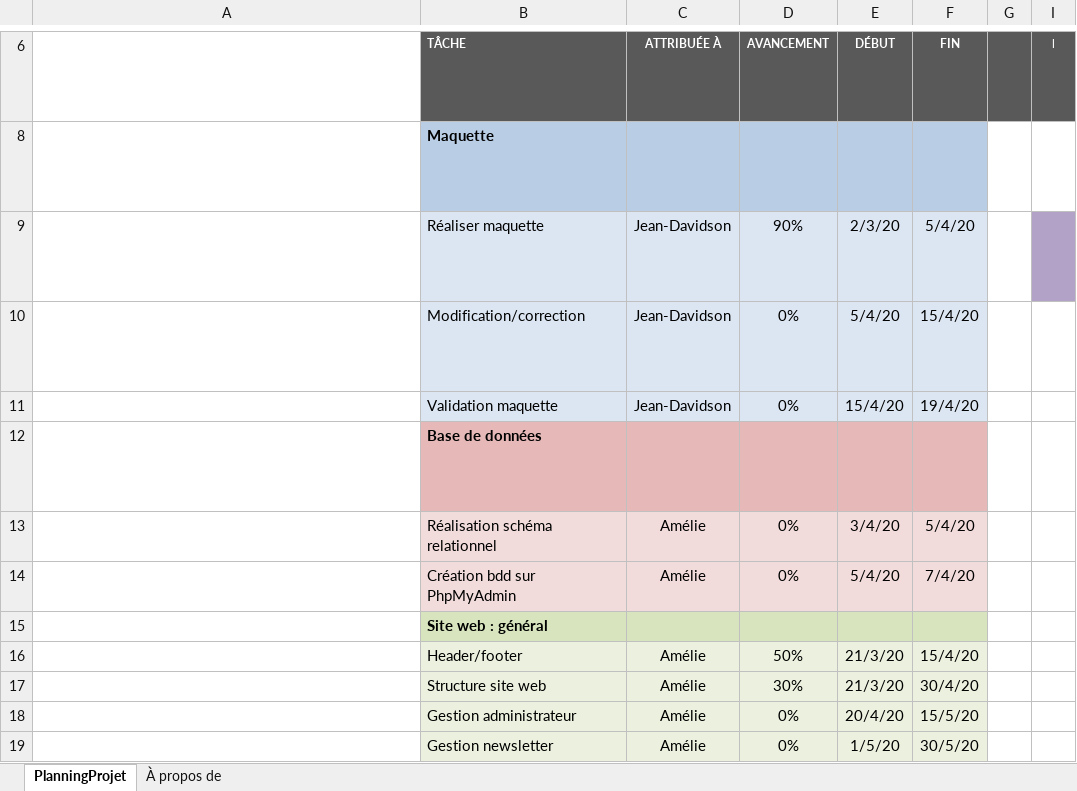
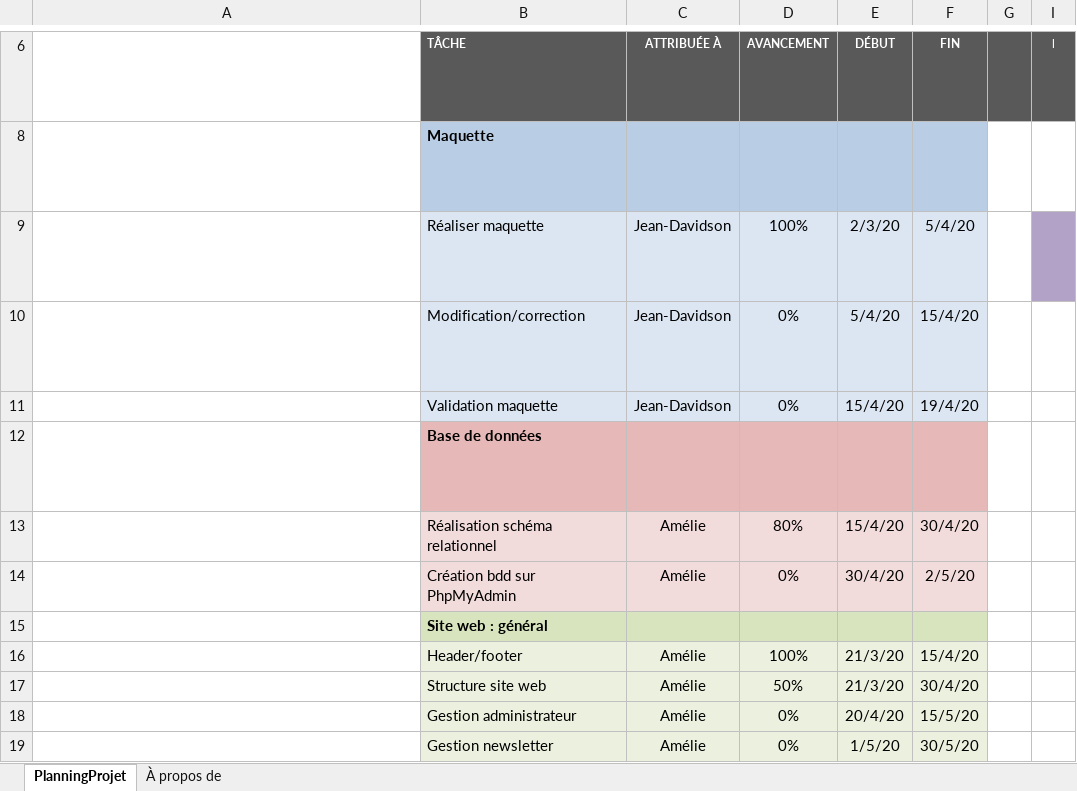
Before and after one commit to amelie-chardon/cgt, an Excel workbook: planning.xlsx, sheet PlanningProjet, drawn as a sheet; only a part is shown, gaps mark what is left out; long unchanged cells end in …; values as stored, in another font and other column widths than the file's, no borders; conditional formats not drawn; the diff names each change by its address in the sheet, - before the commit and + after, or states it on an @@ line.

```diff
--- a/planning.xlsx (sheet PlanningProjet)
+++ b/planning.xlsx (sheet PlanningProjet)
-D9: 90%
+D9: 100%
-D13: 0%
+D13: 80%
-E13: 3/4/20
+E13: 15/4/20
-F13: 5/4/20
+F13: 30/4/20
-E14: 5/4/20
+E14: 30/4/20
-F14: 7/4/20
+F14: 2/5/20
-D16: 50%
+D16: 100%
-D17: 30%
+D17: 50%
```
Also changed, not shown: suivi_remarques.xlsx, 4 other files.
